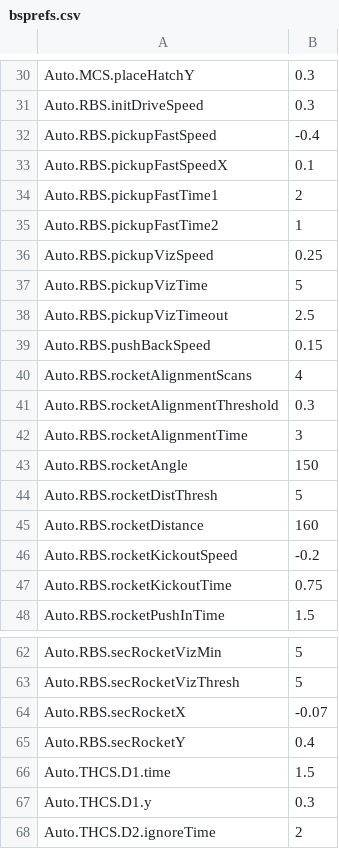
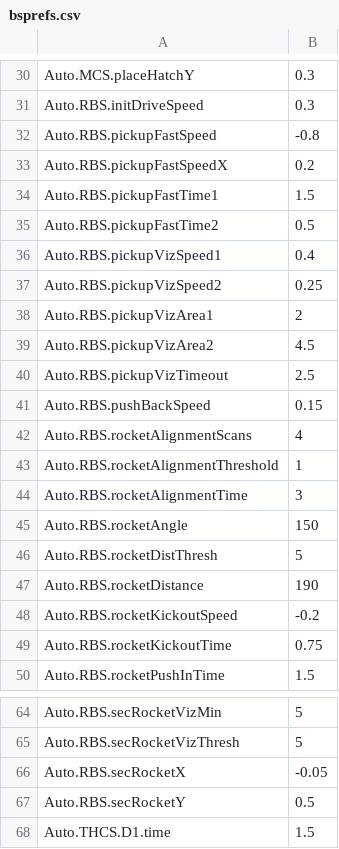
Before and after one commit to FRCTeam16/TMW2019, a CSV file: src/main/deploy/bsprefs.csv, drawn as a sheet; only a part is shown, gaps mark what is left out; the shorter side is filled out with more unchanged rows.

```diff
--- a/src/main/deploy/bsprefs.csv
+++ b/src/main/deploy/bsprefs.csv
@@ -31,8 +31,10 @@ Auto.MCS.placeHatchY, 0.3
 Auto.RBS.initDriveSpeed, 0.3
-Auto.RBS.pickupFastSpeed, -0.4
-Auto.RBS.pickupFastSpeedX, 0.1
-Auto.RBS.pickupFastTime1, 2
-Auto.RBS.pickupFastTime2, 1
-Auto.RBS.pickupVizSpeed, 0.25
-Auto.RBS.pickupVizTime, 5
+Auto.RBS.pickupFastSpeed, -0.8
+Auto.RBS.pickupFastSpeedX, 0.2
+Auto.RBS.pickupFastTime1, 1.5
+Auto.RBS.pickupFastTime2, 0.5
+Auto.RBS.pickupVizSpeed1, 0.4
+Auto.RBS.pickupVizSpeed2, 0.25
+Auto.RBS.pickupVizArea1, 2
+Auto.RBS.pickupVizArea2, 4.5
 Auto.RBS.pickupVizTimeout, 2.5
@@ -40,3 +42,3 @@ Auto.RBS.pushBackSpeed, 0.15
 Auto.RBS.rocketAlignmentScans, 4
-Auto.RBS.rocketAlignmentThreshold, 0.3
+Auto.RBS.rocketAlignmentThreshold, 1
 Auto.RBS.rocketAlignmentTime, 3
@@ -44,3 +46,3 @@ Auto.RBS.rocketAngle, 150
 Auto.RBS.rocketDistThresh, 5
-Auto.RBS.rocketDistance, 160
+Auto.RBS.rocketDistance, 190
 Auto.RBS.rocketKickoutSpeed, -0.2
@@ -63,4 +65,4 @@ Auto.RBS.secRocketVizMin, 5
 Auto.RBS.secRocketVizThresh, 5
-Auto.RBS.secRocketX, -0.07
-Auto.RBS.secRocketY, 0.4
+Auto.RBS.secRocketX, -0.05
+Auto.RBS.secRocketY, 0.5
 Auto.THCS.D1.time, 1.5
```
Also changed, not shown: 1 other file.
